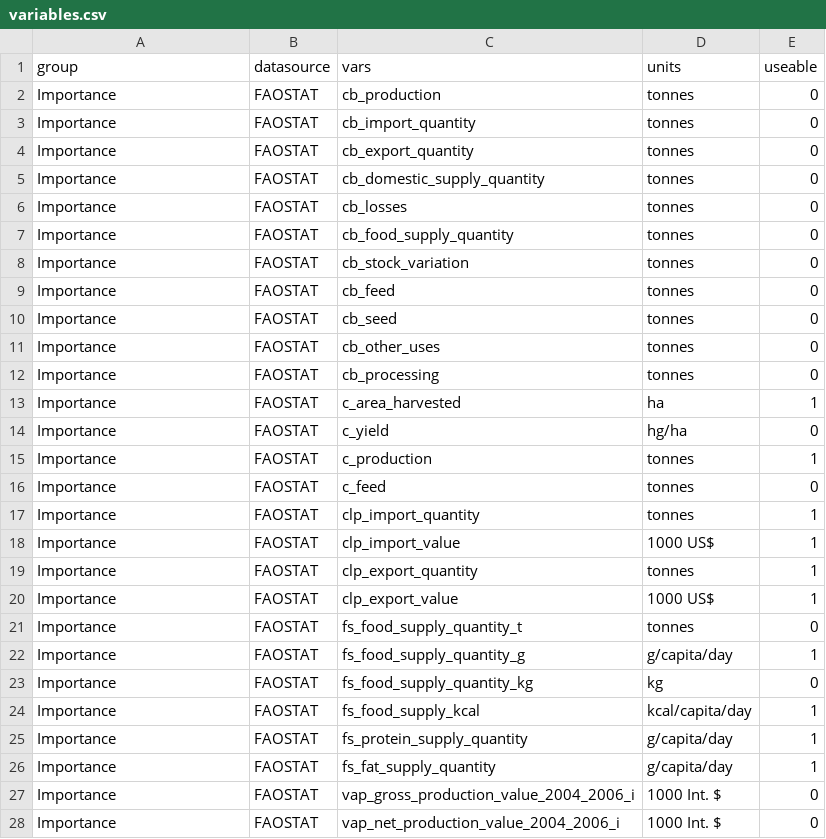
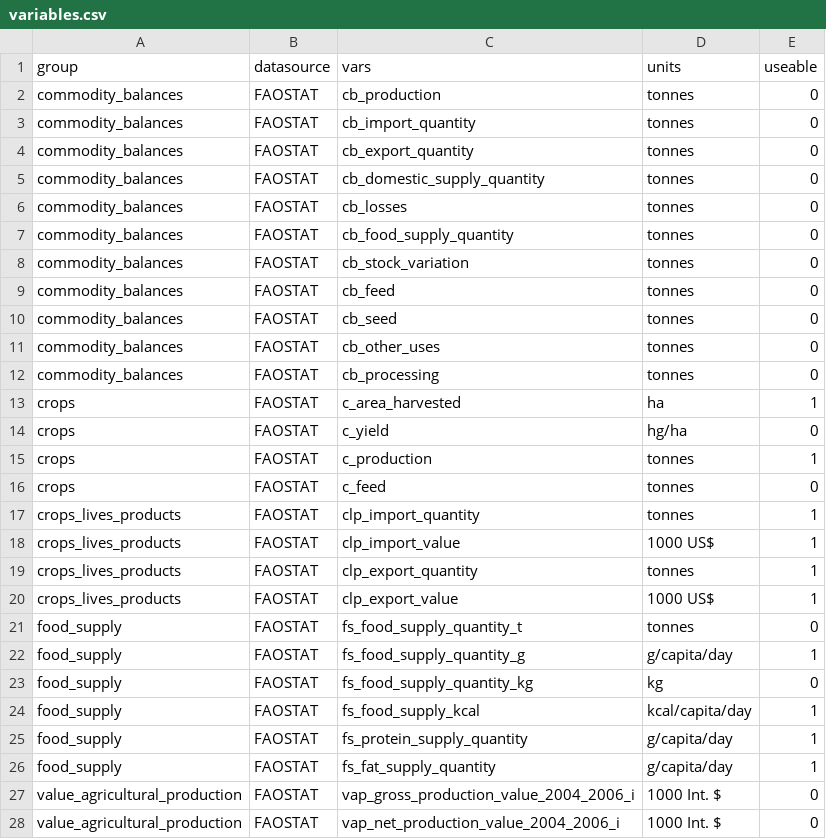
Before and after one commit to CIAT-DAPA/PlantTreatyInterdependence, a CSV file: src/R/conf/variables.csv, drawn as a sheet; only a part is shown; the diff covers the shown part only.

```diff
--- a/src/R/conf/variables.csv
+++ b/src/R/conf/variables.csv
@@ -1,28 +1,28 @@
 group,datasource,vars,units,useable
-Importance,FAOSTAT,cb_production,tonnes,0
-Importance,FAOSTAT,cb_import_quantity,tonnes,0
-Importance,FAOSTAT,cb_export_quantity,tonnes,0
-Importance,FAOSTAT,cb_domestic_supply_quantity,tonnes,0
-Importance,FAOSTAT,cb_losses,tonnes,0
-Importance,FAOSTAT,cb_food_supply_quantity,tonnes,0
-Importance,FAOSTAT,cb_stock_variation,tonnes,0
-Importance,FAOSTAT,cb_feed,tonnes,0
-Importance,FAOSTAT,cb_seed,tonnes,0
-Importance,FAOSTAT,cb_other_uses,tonnes,0
-Importance,FAOSTAT,cb_processing,tonnes,0
-Importance,FAOSTAT,c_area_harvested,ha,1
-Importance,FAOSTAT,c_yield,hg/ha,0
-Importance,FAOSTAT,c_production,tonnes,1
-Importance,FAOSTAT,c_feed,tonnes,0
-Importance,FAOSTAT,clp_import_quantity,tonnes,1
-Importance,FAOSTAT,clp_import_value,1000 US$,1
-Importance,FAOSTAT,clp_export_quantity,tonnes,1
-Importance,FAOSTAT,clp_export_value,1000 US$,1
-Importance,FAOSTAT,fs_food_supply_quantity_t,tonnes,0
-Importance,FAOSTAT,fs_food_supply_quantity_g,g/capita/day,1
-Importance,FAOSTAT,fs_food_supply_quantity_kg,kg,0
-Importance,FAOSTAT,fs_food_supply_kcal,kcal/capita/day,1
-Importance,FAOSTAT,fs_protein_supply_quantity,g/capita/day,1
-Importance,FAOSTAT,fs_fat_supply_quantity,g/capita/day,1
-Importance,FAOSTAT,vap_gross_production_value_2004_2006_i,1000 Int. $,0
-Importance,FAOSTAT,vap_net_production_value_2004_2006_i,1000 Int. $,0
+commodity_balances,FAOSTAT,cb_production,tonnes,0
+commodity_balances,FAOSTAT,cb_import_quantity,tonnes,0
+commodity_balances,FAOSTAT,cb_export_quantity,tonnes,0
+commodity_balances,FAOSTAT,cb_domestic_supply_quantity,tonnes,0
+commodity_balances,FAOSTAT,cb_losses,tonnes,0
+commodity_balances,FAOSTAT,cb_food_supply_quantity,tonnes,0
+commodity_balances,FAOSTAT,cb_stock_variation,tonnes,0
+commodity_balances,FAOSTAT,cb_feed,tonnes,0
+commodity_balances,FAOSTAT,cb_seed,tonnes,0
+commodity_balances,FAOSTAT,cb_other_uses,tonnes,0
+commodity_balances,FAOSTAT,cb_processing,tonnes,0
+crops,FAOSTAT,c_area_harvested,ha,1
+crops,FAOSTAT,c_yield,hg/ha,0
+crops,FAOSTAT,c_production,tonnes,1
+crops,FAOSTAT,c_feed,tonnes,0
+crops_lives_products,FAOSTAT,clp_import_quantity,tonnes,1
+crops_lives_products,FAOSTAT,clp_import_value,1000 US$,1
+crops_lives_products,FAOSTAT,clp_export_quantity,tonnes,1
+crops_lives_products,FAOSTAT,clp_export_value,1000 US$,1
+food_supply,FAOSTAT,fs_food_supply_quantity_t,tonnes,0
+food_supply,FAOSTAT,fs_food_supply_quantity_g,g/capita/day,1
+food_supply,FAOSTAT,fs_food_supply_quantity_kg,kg,0
+food_supply,FAOSTAT,fs_food_supply_kcal,kcal/capita/day,1
+food_supply,FAOSTAT,fs_protein_supply_quantity,g/capita/day,1
+food_supply,FAOSTAT,fs_fat_supply_quantity,g/capita/day,1
+value_agricultural_production,FAOSTAT,vap_gross_production_value_2004_2006_i,1000 Int. $,0
+value_agricultural_production,FAOSTAT,vap_net_production_value_2004_2006_i,1000 Int. $,0
```
Also changed, not shown: 1 removed row and 5 edited cells elsewhere in this file, 13 other files.
